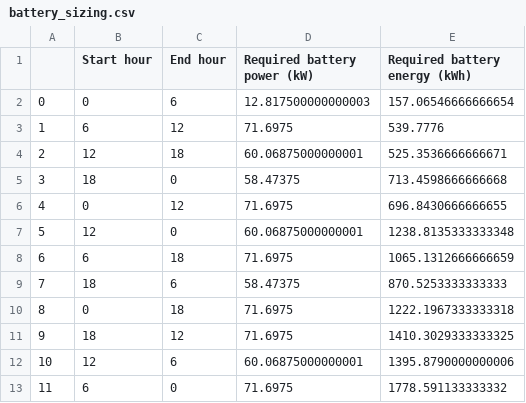
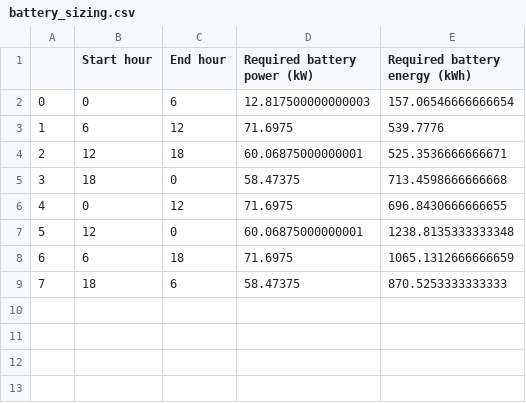
Before and after one commit to anerua/IEEE-Euro-LV, a CSV file: Simulation results/battery_sizing.csv, drawn as a sheet.

```diff
--- a/Simulation results/battery_sizing.csv
+++ b/Simulation results/battery_sizing.csv
@@ -9,5 +9 @@
 7,18,6,58.47375,870.5253333333333
-8,0,18,71.6975,1222.1967333333318
-9,18,12,71.6975,1410.3029333333325
-10,12,6,60.06875000000001,1395.8790000000006
-11,6,0,71.6975,1778.591133333332
```
Also changed, not shown: Simulation results/1_day_simulations/12hr_periods/0-12.csv, Simulation results/1_day_simulations/12hr_periods/12-0.csv, 8 other files.
